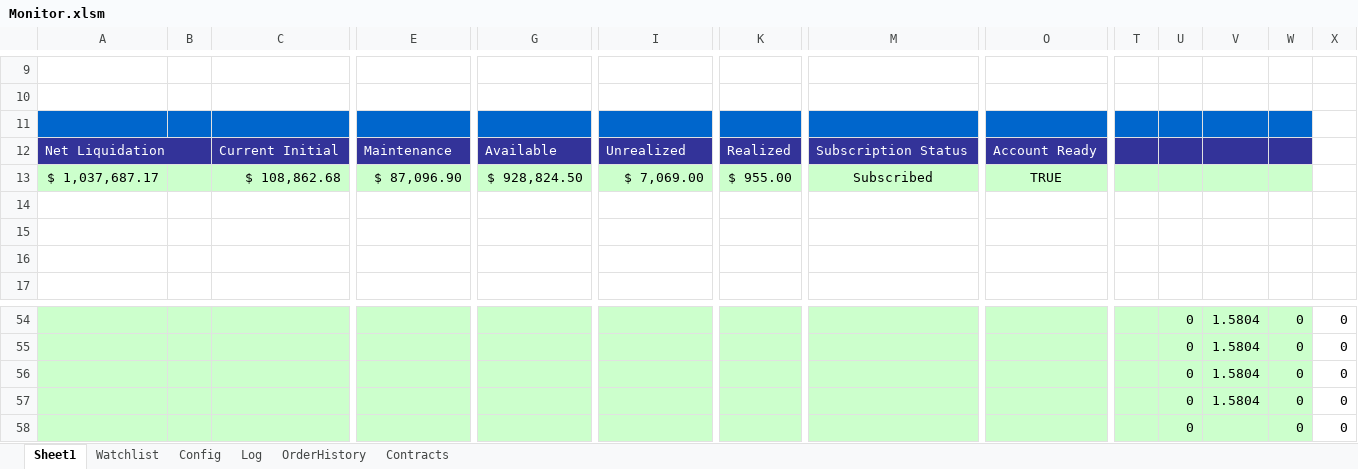
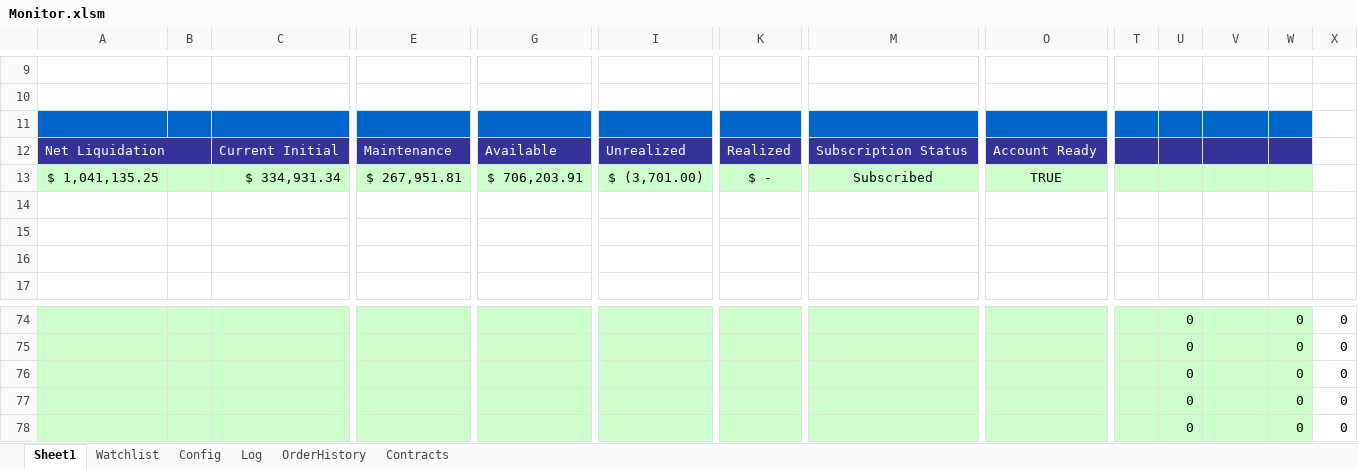
Before and after one commit to rssmith1/AFT-Production-Development, an Excel workbook: Monitor/Monitor.xlsm, sheet Sheet1, drawn as a sheet; only a part is shown, gaps mark what is left out; values as stored, in another font and other column widths than the file's, no borders; charts and pictures not drawn; removed rows and columns are numbered as before the commit, all else as after; rows hold the shown columns only; the diff covers the shown part only; the diff names each change by its address in the sheet, - before the commit and + after, or states it on an @@ line.

```diff
--- a/Monitor/Monitor.xlsm (sheet Sheet1)
+++ b/Monitor/Monitor.xlsm (sheet Sheet1)
-row 13: $ 1,037,687.17 |  | $ 108,862.68 | $ 87,096.90 | $ 928,824.50 | $ 7,069.00 | $ 955.00 | Subscribed | TRUE
+row 13: $ 1,041,135.25 |  | $ 334,931.34 | $ 267,951.81 | $ 706,203.91 | $ (3,701.00) | $ - | Subscribed | TRUE
-V74:V77: 1.5804
+V74:V77: (empty)
```
Also changed, not shown: 32 added rows, 12 removed rows and 25 edited cells elsewhere in this sheet, sheet Log, sheet OrderHistory, sheet Config, formulas that keep their value, charts or pictures, 1 other file.
